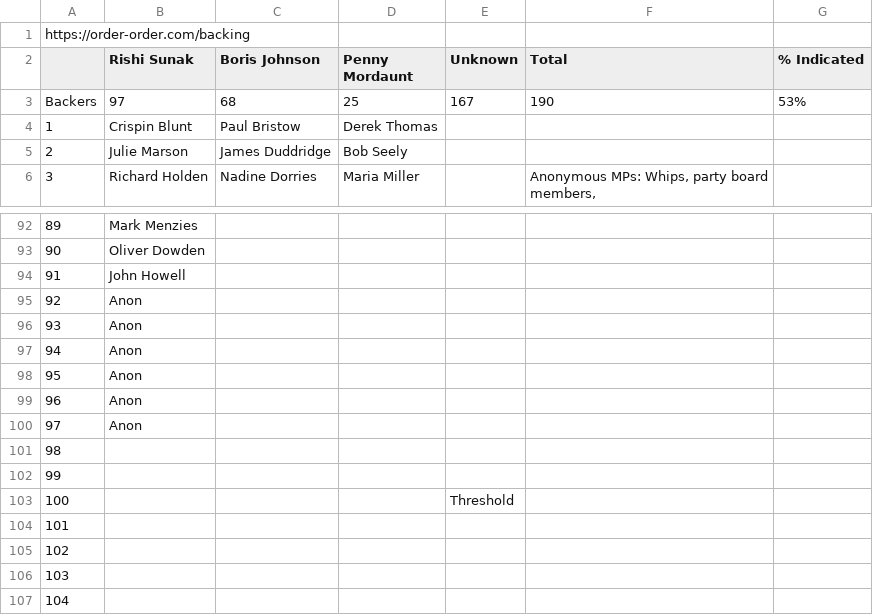
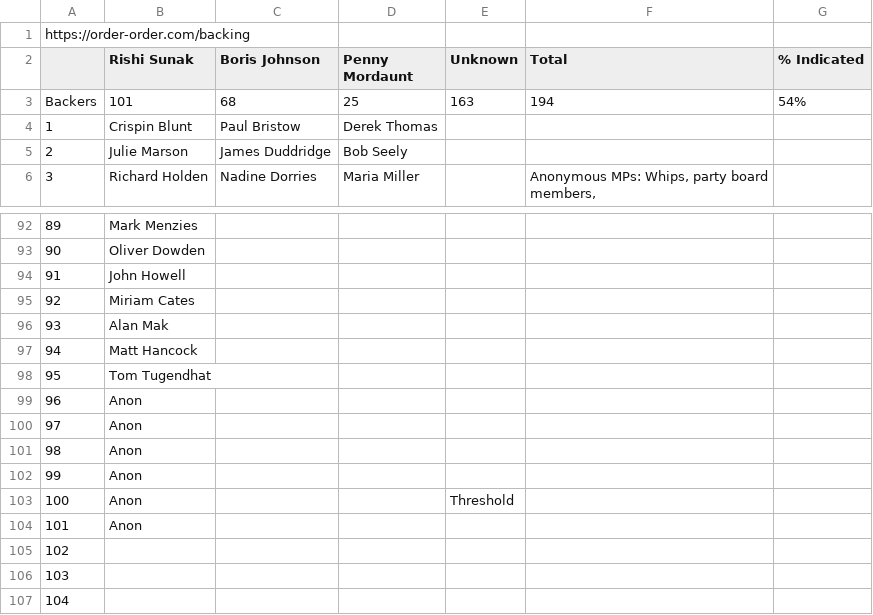
Before and after one commit to tomviner/scrape-tory-nominations, a CSV file: noms.csv, drawn as a sheet; only a part is shown, gaps mark what is left out.

```diff
--- a/noms.csv
+++ b/noms.csv
@@ -2,3 +2,3 @@ https://order-order.com/backing,,,,,,
 ,Rishi Sunak,Boris Johnson,Penny Mordaunt,Unknown,Total,% Indicated
-Backers,97,68,25,167,190,53%
+Backers,101,68,25,163,194,54%
 1,Crispin Blunt,Paul Bristow,Derek Thomas,,,
@@ -94,12 +94,12 @@ Backers,97,68,25,167,190,53%
 91,John Howell,,,,,
-92,Anon,,,,,
-93,Anon,,,,,
-94,Anon,,,,,
-95,Anon,,,,,
+92,Miriam Cates,,,,,
+93,Alan Mak,,,,,
+94,Matt Hancock,,,,,
+95,Tom Tugendhat,,,,,
 96,Anon,,,,,
 97,Anon,,,,,
-98,,,,,,
-99,,,,,,
-100,,,,Threshold,,
-101,,,,,,
+98,Anon,,,,,
+99,Anon,,,,,
+100,Anon,,,Threshold,,
+101,Anon,,,,,
 102,,,,,,
```
Also changed, not shown: smarkets-endorsements.csv, smarkets-leaderboard.csv.
